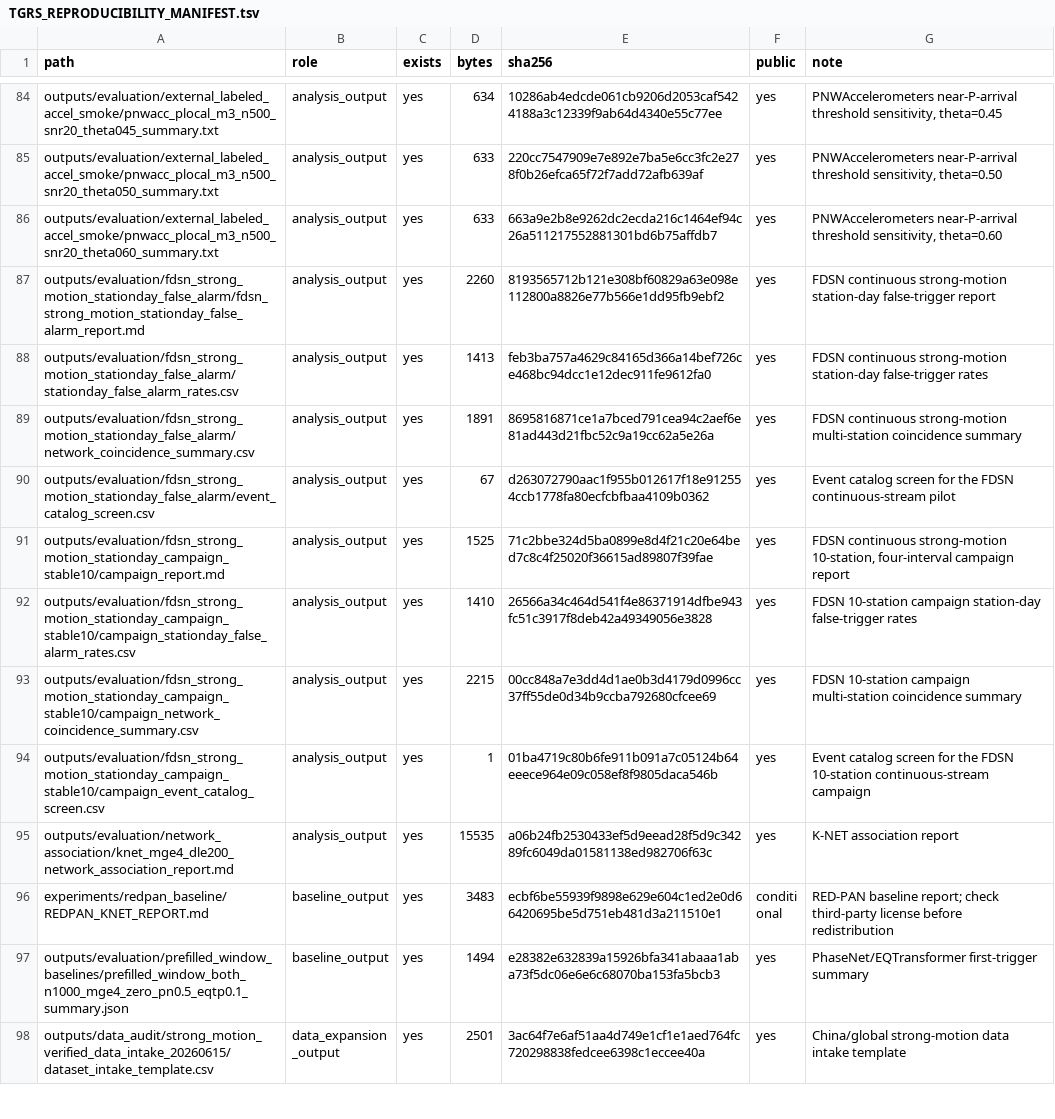
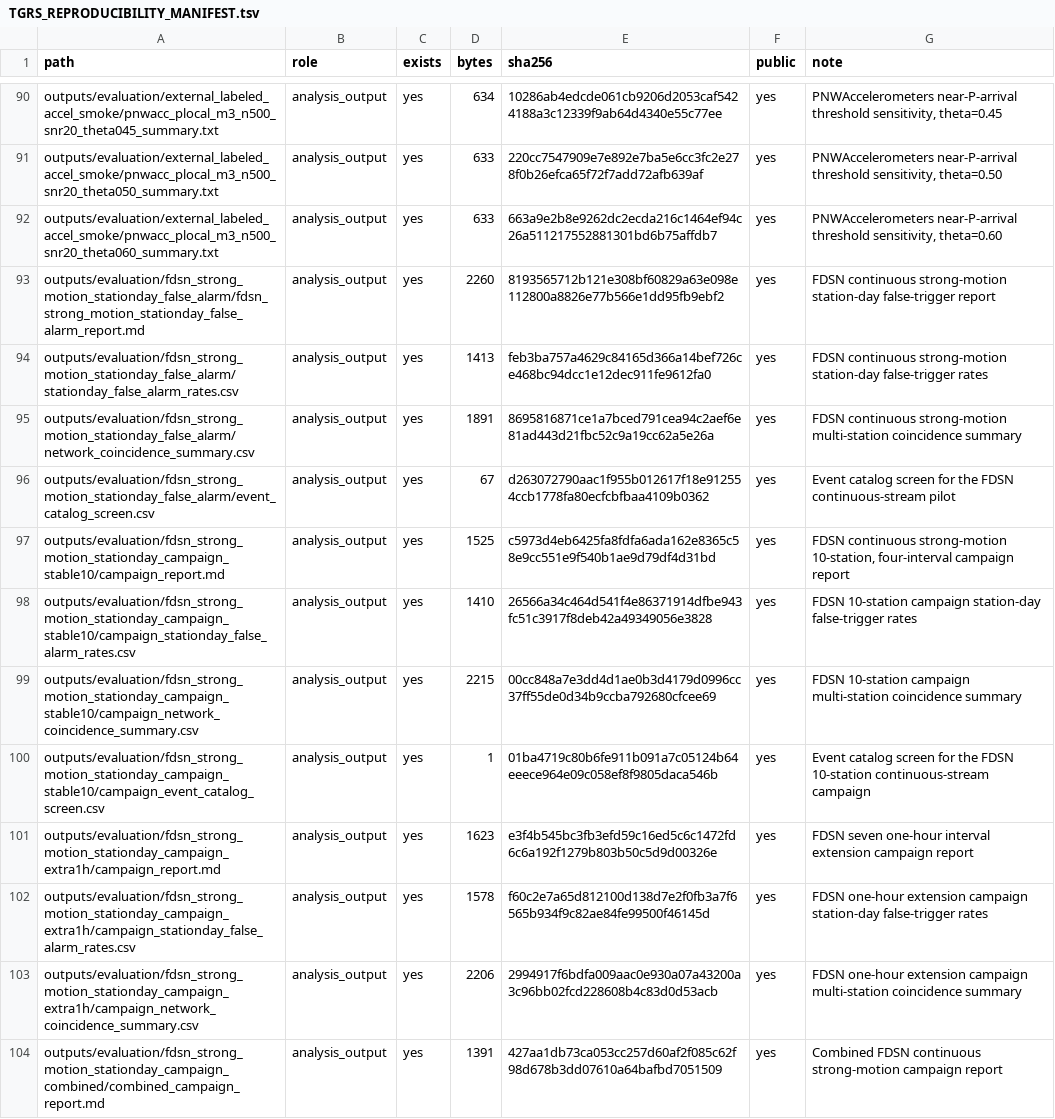
Before and after one commit to zhouhaoyiu/CausalStreamingPPicker_TGRS_release, a TSV file: outputs/submission/tgrs_reproducibility/TGRS_REPRODUCIBILITY_MANIFEST.tsv, drawn as a sheet; only a part is shown, gaps mark what is left out; the shorter side is filled out with more unchanged rows; the diff covers the shown part only.

```diff
--- a/outputs/submission/tgrs_reproducibility/TGRS_REPRODUCIBILITY_MANIFEST.tsv
+++ b/outputs/submission/tgrs_reproducibility/TGRS_REPRODUCIBILITY_MANIFEST.tsv
@@ -90,3 +96,3 @@ outputs/evaluation/fdsn_strong_motion_stationday_false_alarm/network_coincidence
 outputs/evaluation/fdsn_strong_motion_stationday_false_alarm/event_catalog_screen.csv	analysis_output	yes	67	d263072790aac1f955b012617f18e912554ccb1778fa80ecfcbfbaa4109b0362	yes	Event catalog screen for the FDSN continuous-stream pilot
-outputs/evaluation/fdsn_strong_motion_stationday_campaign_stable10/campaign_report.md	analysis_output	yes	1525	71c2bbe324d5ba0899e8d4f21c20e64bed7c8c4f25020f36615ad89807f39fae	yes	FDSN continuous strong-motion 10-station, four-interval campaign report
+outputs/evaluation/fdsn_strong_motion_stationday_campaign_stable10/campaign_report.md	analysis_output	yes	1525	c5973d4eb6425fa8fdfa6ada162e8365c58e9cc551e9f540b1ae9d79df4d31bd	yes	FDSN continuous strong-motion 10-station, four-interval campaign report
 outputs/evaluation/fdsn_strong_motion_stationday_campaign_stable10/campaign_stationday_false_alarm_rates.csv	analysis_output	yes	1410	26566a34c464d541f4e86371914dfbe943fc51c3917f8deb42a49349056e3828	yes	FDSN 10-station campaign station-day false-trigger rates
@@ -94 +100,5 @@ outputs/evaluation/fdsn_strong_motion_stationday_campaign_stable10/campaign_netw
 outputs/evaluation/fdsn_strong_motion_stationday_campaign_stable10/campaign_event_catalog_screen.csv	analysis_output	yes	1	01ba4719c80b6fe911b091a7c05124b64eeece964e09c058ef8f9805daca546b	yes	Event catalog screen for the FDSN 10-station continuous-stream campaign
+outputs/evaluation/fdsn_strong_motion_stationday_campaign_extra1h/campaign_report.md	analysis_output	yes	1623	e3f4b545bc3fb3efd59c16ed5c6c1472fd6c6a192f1279b803b50c5d9d00326e	yes	FDSN seven one-hour interval extension campaign report
+outputs/evaluation/fdsn_strong_motion_stationday_campaign_extra1h/campaign_stationday_false_alarm_rates.csv	analysis_output	yes	1578	f60c2e7a65d812100d138d7e2f0fb3a7f6565b934f9c82ae84fe99500f46145d	yes	FDSN one-hour extension campaign station-day false-trigger rates
+outputs/evaluation/fdsn_strong_motion_stationday_campaign_extra1h/campaign_network_coincidence_summary.csv	analysis_output	yes	2206	2994917f6bdfa009aac0e930a07a43200a3c96bb02fcd228608b4c83d0d53acb	yes	FDSN one-hour extension campaign multi-station coincidence summary
+outputs/evaluation/fdsn_strong_motion_stationday_campaign_combined/combined_campaign_report.md	analysis_output	yes	1391	427aa1db73ca053cc257d60af2f085c62f98d678b3dd07610a64bafbd7051509	yes	Combined FDSN continuous strong-motion campaign report
```
Also changed, not shown: 13 added rows and 55 edited cells elsewhere in this file, 43 other files.
